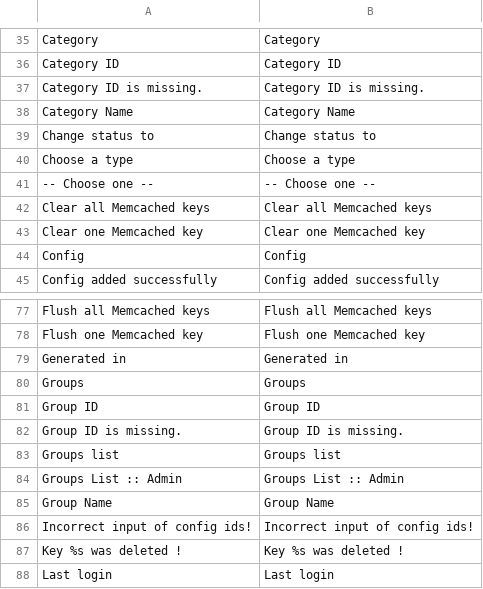
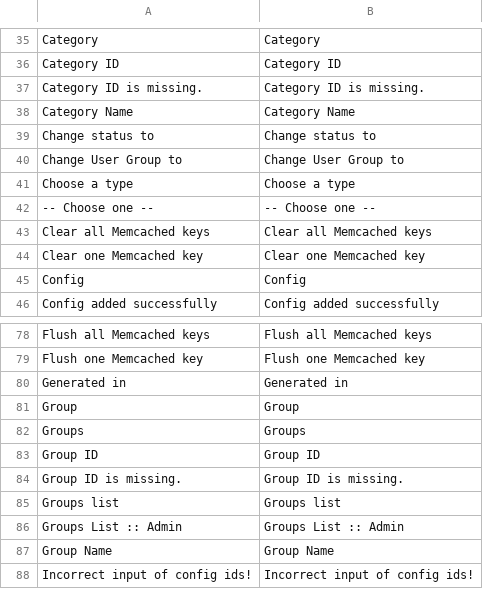
Before and after one commit to gabipatru/st, a CSV file: _translations/en_EN/admin.csv, drawn as a sheet; only a part is shown, gaps mark what is left out; the shorter side is filled out with more unchanged rows; the diff names each change by its address in the sheet, - before the commit and + after, or states it on an @@ line.

```diff
--- a/_translations/en_EN/admin.csv
+++ b/_translations/en_EN/admin.csv
+row 40: Change User Group to | Change User Group to
+row 81: Group | Group
```
Also changed, not shown: _translations/ro_RO/admin.csv, 14 other files.
